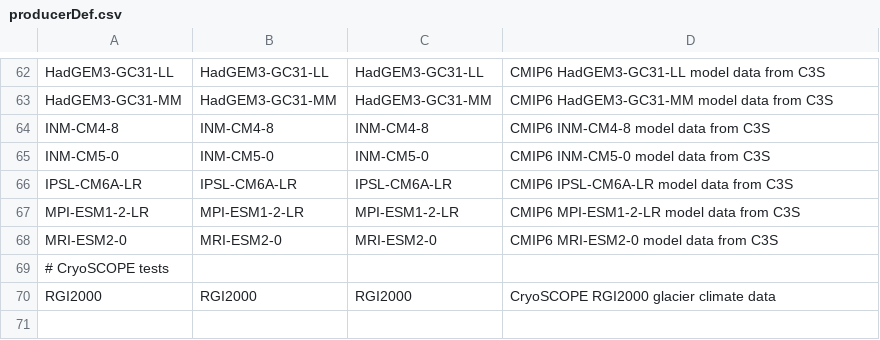
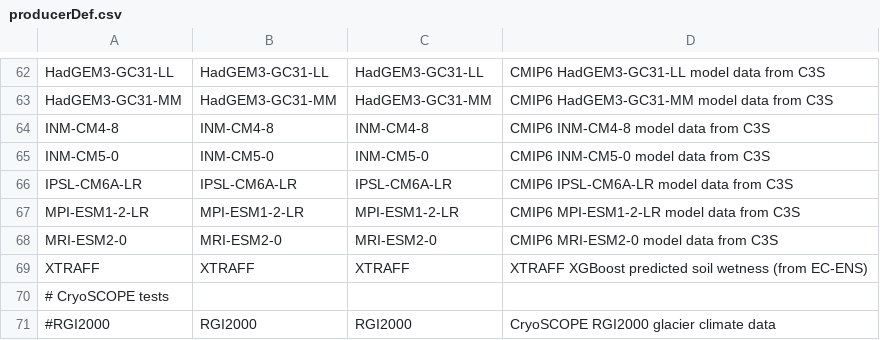
Before and after one commit to fmidev/harvesterseasons-smartmet, a CSV file: smartmet-server/config/libraries/tools-grid/producerDef.csv, drawn as a sheet; only a part is shown, gaps mark what is left out.

```diff
--- a/smartmet-server/config/libraries/tools-grid/producerDef.csv
+++ b/smartmet-server/config/libraries/tools-grid/producerDef.csv
@@ -68,3 +68,4 @@ MPI-ESM1-2-LR;MPI-ESM1-2-LR;MPI-ESM1-2-LR;CMIP6 MPI-ESM1-2-LR model data from C3
 MRI-ESM2-0;MRI-ESM2-0;MRI-ESM2-0;CMIP6 MRI-ESM2-0 model data from C3S
+XTRAFF;XTRAFF;XTRAFF;XTRAFF XGBoost predicted soil wetness (from EC-ENS)
 # CryoSCOPE tests
-RGI2000;RGI2000;RGI2000;CryoSCOPE RGI2000 glacier climate data
+#RGI2000;RGI2000;RGI2000;CryoSCOPE RGI2000 glacier climate data
```
Also changed, not shown: smartmet-server/config/engines/grid-engine/producers.csv, smartmet-server/config/libraries/grid-files/ext/fmi_geometries.csv, 17 other files.
